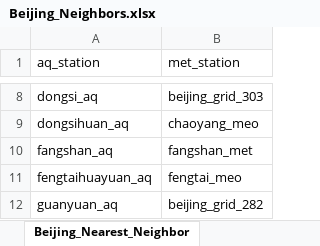
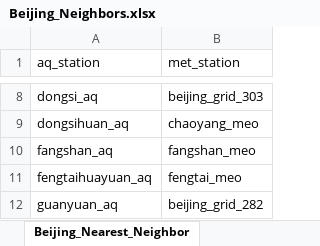
Before and after one commit to DS420-Cobras/DS420-Cobras, an Excel workbook: viz/Beijing_Neighbors.xlsx, sheet Beijing_Nearest_Neighbor, drawn as a sheet; only a part is shown, gaps mark what is left out; values as stored, in another font and other column widths than the file's, no borders; the diff names each change by its address in the sheet, - before the commit and + after, or states it on an @@ line.

Commit message:
Got env. data for Beijing

```diff
--- a/viz/Beijing_Neighbors.xlsx (sheet Beijing_Nearest_Neighbor)
+++ b/viz/Beijing_Neighbors.xlsx (sheet Beijing_Nearest_Neighbor)
-B10 (met_station): fangshan_met
+B10 (met_station): fangshan_meo
```
Also changed, not shown: sheet Beijing_Enviornment, 2 other files.
